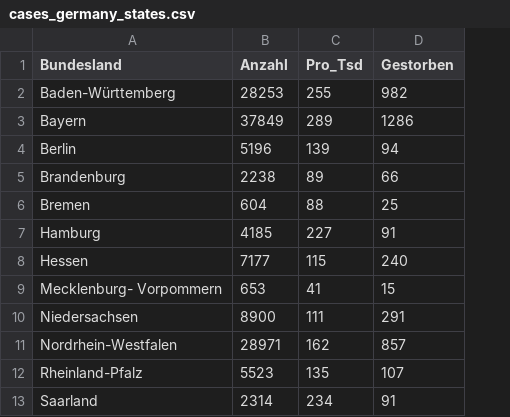
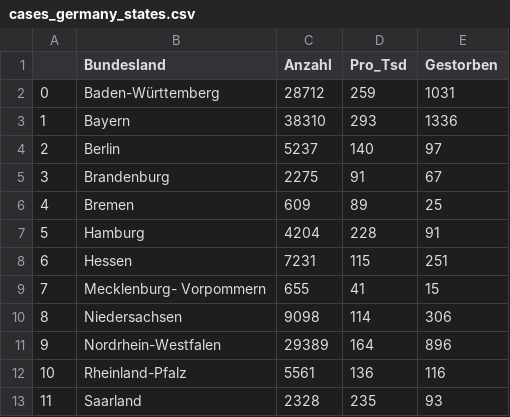
Before and after one commit to casarock/dashboard-artikel, a CSV file: data/cases_germany_states.csv, drawn as a sheet; only a part is shown; addresses are those after the commit; the diff covers the shown part only; the diff names each change by its address in the sheet, - before the commit and + after, or states it on an @@ line.

```diff
--- a/data/cases_germany_states.csv
+++ b/data/cases_germany_states.csv
+column A, rows 2-13: 0 | 1 | 2 | 3 | 4 | 5 | 6 | 7 | 8 | 9 | 10 | 11
-C2 (Anzahl): 28253
+C2 (Anzahl): 28712
-D2 (Pro_Tsd): 255
+D2 (Pro_Tsd): 259
-E2 (Gestorben): 982
+E2 (Gestorben): 1031
-C3 (Anzahl): 37849
+C3 (Anzahl): 38310
-D3 (Pro_Tsd): 289
+D3 (Pro_Tsd): 293
-E3 (Gestorben): 1286
+E3 (Gestorben): 1336
-C4 (Anzahl): 5196
+C4 (Anzahl): 5237
-D4 (Pro_Tsd): 139
+D4 (Pro_Tsd): 140
-E4 (Gestorben): 94
+E4 (Gestorben): 97
-C5 (Anzahl): 2238
+C5 (Anzahl): 2275
-D5 (Pro_Tsd): 89
+D5 (Pro_Tsd): 91
-E5 (Gestorben): 66
+E5 (Gestorben): 67
-C6 (Anzahl): 604
+C6 (Anzahl): 609
-D6 (Pro_Tsd): 88
+D6 (Pro_Tsd): 89
-C7 (Anzahl): 4185
+C7 (Anzahl): 4204
-D7 (Pro_Tsd): 227
+D7 (Pro_Tsd): 228
-C8 (Anzahl): 7177
+C8 (Anzahl): 7231
-E8 (Gestorben): 240
+E8 (Gestorben): 251
-C9 (Anzahl): 653
+C9 (Anzahl): 655
-C10 (Anzahl): 8900
+C10 (Anzahl): 9098
-D10 (Pro_Tsd): 111
+D10 (Pro_Tsd): 114
-E10 (Gestorben): 291
+E10 (Gestorben): 306
-C11 (Anzahl): 28971
+C11 (Anzahl): 29389
-D11 (Pro_Tsd): 162
+D11 (Pro_Tsd): 164
-E11 (Gestorben): 857
+E11 (Gestorben): 896
-C12 (Anzahl): 5523
+C12 (Anzahl): 5561
-D12 (Pro_Tsd): 135
+D12 (Pro_Tsd): 136
-E12 (Gestorben): 107
+E12 (Gestorben): 116
-C13 (Anzahl): 2314
+C13 (Anzahl): 2328
-D13 (Pro_Tsd): 234
+D13 (Pro_Tsd): 235
-E13 (Gestorben): 91
+E13 (Gestorben): 93
```
Also changed, not shown: 11 edited cells elsewhere in this file, data/Total_cases_worldwide.csv, original_data/time_series_covid19_confirmed_global.csv, 5 other files.
